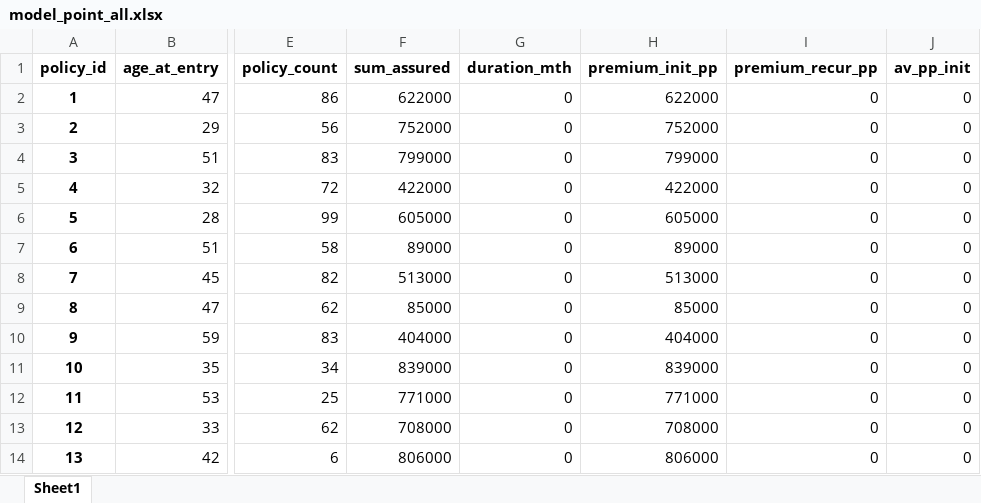
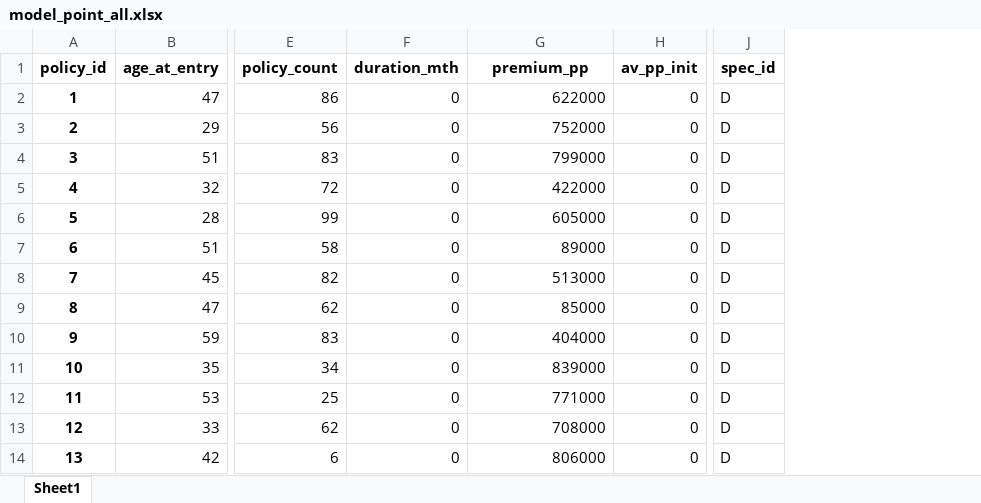
Before and after one commit to lifelib-dev/lifelib, an Excel workbook: lifelib/libraries/savings/CashValue_ME/model_point_all.xlsx, sheet Sheet1, drawn as a sheet; only a part is shown, gaps mark what is left out; values as stored, in another font and other column widths than the file's, no borders; removed rows and columns are numbered as before the commit, all else as after; the diff names each change by its address in the sheet, - before the commit and + after, or states it on an @@ line.

Commit message:
FIX: Make sum_assured constant

```diff
--- a/lifelib/libraries/savings/CashValue_ME/model_point_all.xlsx (sheet Sheet1)
+++ b/lifelib/libraries/savings/CashValue_ME/model_point_all.xlsx (sheet Sheet1)
-column F (sum_assured), rows 2-14: 622000 | 752000 | 799000 | 422000 | 605000 | 89000 | 513000 | 85000 | 404000 | 839000 | 771000 | 708000 | 806000
-column I (premium_recur_pp), rows 2-14: all 0
+column J (spec_id), rows 2-14: all D
-G1: premium_init_pp
+G1: premium_pp
```
Also changed, not shown: lifelib/libraries/savings/CashValue_ME/model_point_samples.xlsx, lifelib/libraries/savings/CashValue_SE/disc_rate_ann.xlsx, 14 other files.
